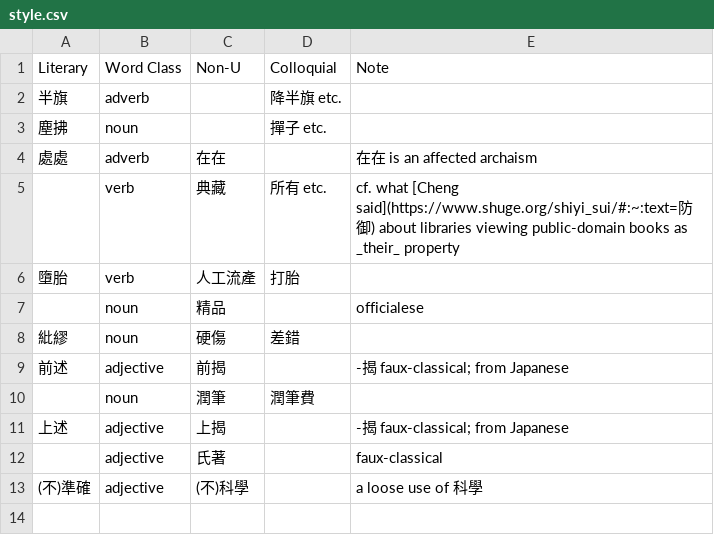
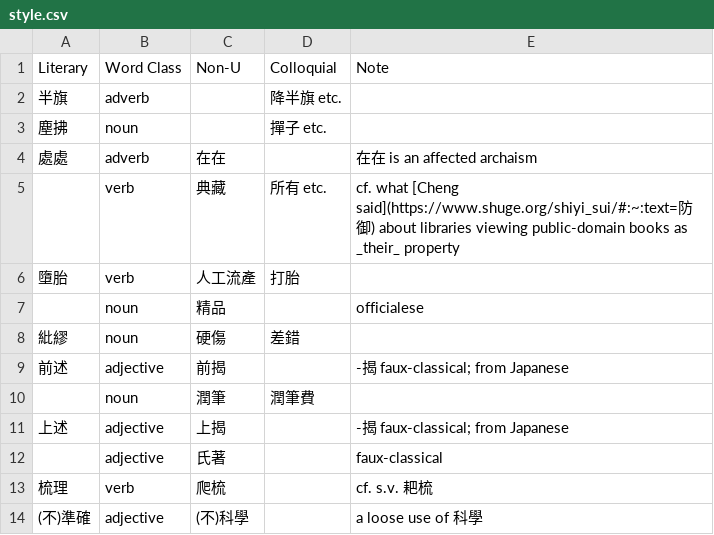
Before and after one commit to t18d/HuangSupplement, a CSV file: style.csv, drawn as a sheet.

Commit message:
Update style.csv

```diff
--- a/style.csv
+++ b/style.csv
@@ -12,2 +12,3 @@ Literary,Word Class,Non-U,Colloquial,Note
 ,adjective,氏著,,faux-classical
+梳理,verb,爬梳,,cf. s.v. 耙梳
 (不)準確,adjective,(不)科學,,a loose use of 科學
```
